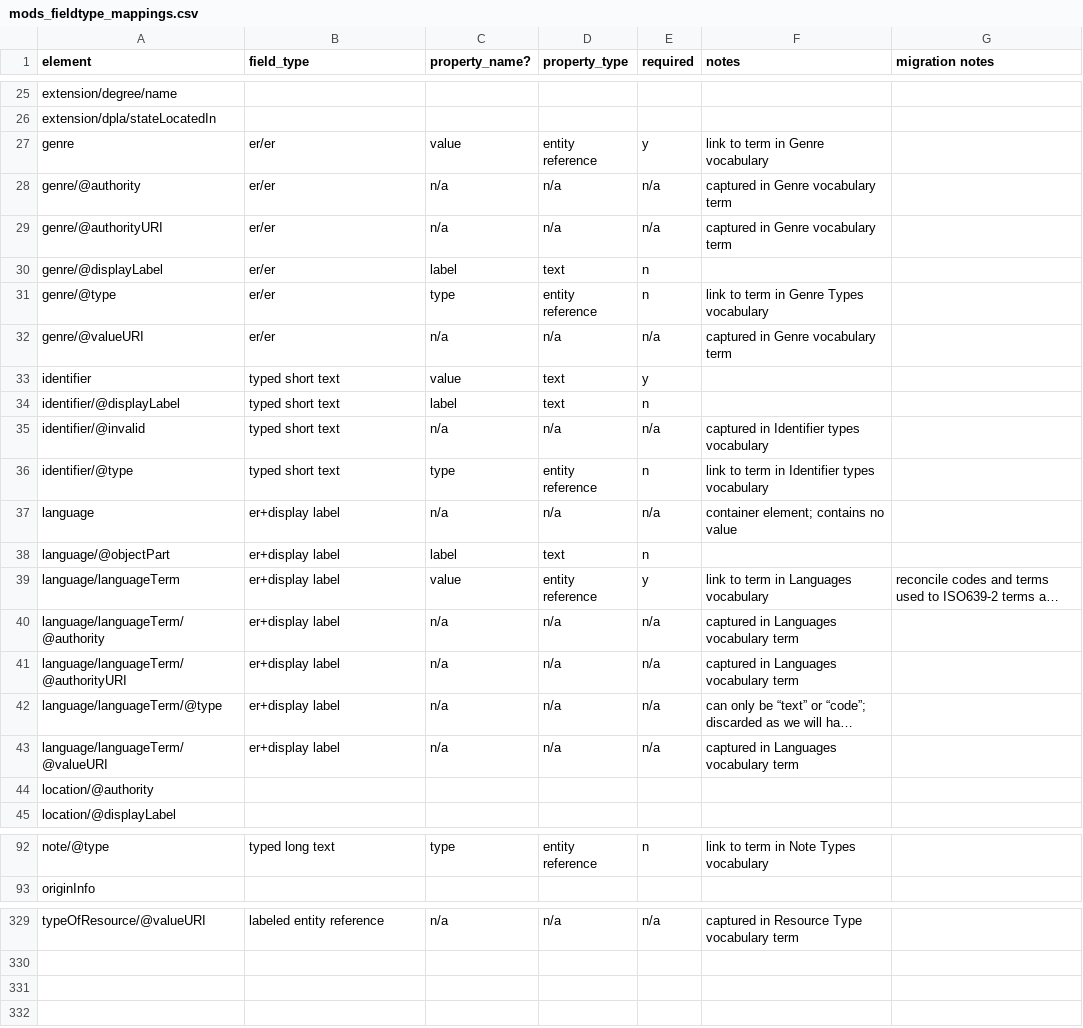
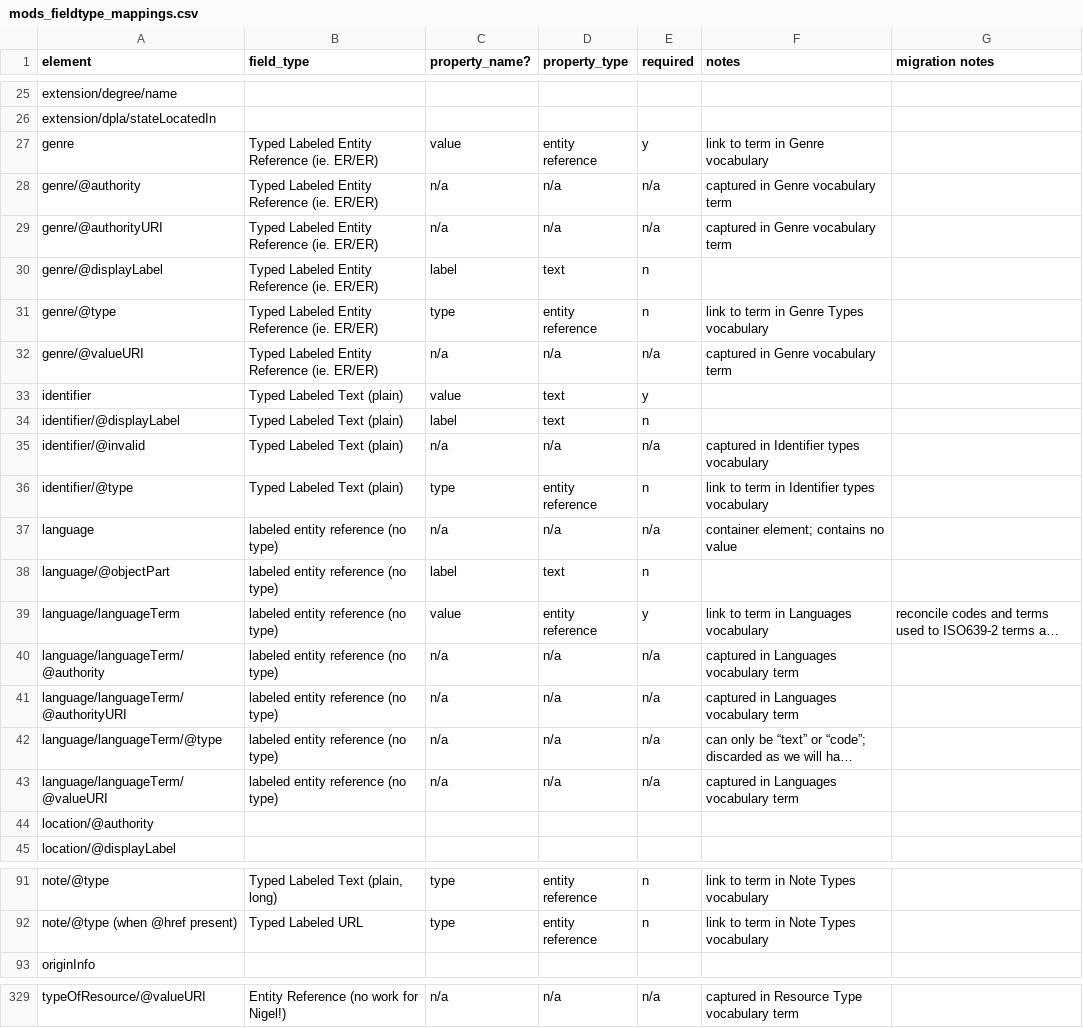
Before and after one commit to lyrasis/islandora-metadata, a CSV file: mods_migration/mods_fieldtype_mappings.csv, drawn as a sheet; only a part is shown, gaps mark what is left out; long unchanged cells end in …; addresses are those after the commit; the diff covers the shown part only; the diff names each change by its address in the sheet, - before the commit and + after, or states it on an @@ line.

```diff
--- a/mods_migration/mods_fieldtype_mappings.csv
+++ b/mods_migration/mods_fieldtype_mappings.csv
-B27:B32 (field_type): er/er
+B27:B32 (field_type): Typed Labeled Entity Reference (ie. ER/ER)
-B33:B36 (field_type): typed short text
+B33:B36 (field_type): Typed Labeled Text (plain)
-B37:B43 (field_type): er+display label
+B37:B43 (field_type): labeled entity reference (no type)
-B91 (field_type): typed long text
+B91 (field_type): Typed Labeled Text (plain, long)
+row 92: note/@type (when @href present) | Typed Labeled URL | type | entity reference | n | link to term in Note Types vocabulary
-B329 (field_type): labeled entity reference
+B329 (field_type): Entity Reference (no work for Nigel!)
```
Also changed, not shown: 2 added rows, 3 removed rows and 60 edited cells elsewhere in this file.
